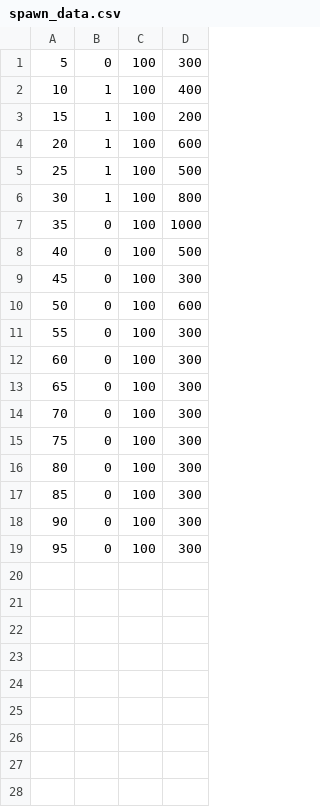
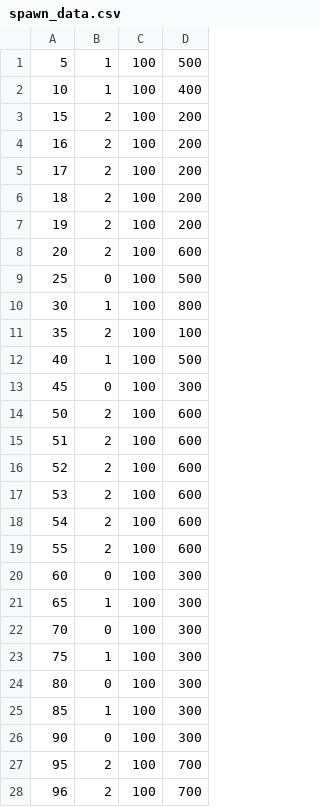
Before and after one commit to Jonir227/glitch-invadors, a CSV file: app/src/main/res/raw/spawn_data.csv, drawn as a sheet; only a part is shown; the diff covers the shown part only.

```diff
--- a/app/src/main/res/raw/spawn_data.csv
+++ b/app/src/main/res/raw/spawn_data.csv
@@ -1,19 +1,28 @@
-5,0,100,300
+5,1,100,500
 10,1,100,400
-15,1,100,200
-20,1,100,600
-25,1,100,500
+15,2,100,200
+16,2,100,200
+17,2,100,200
+18,2,100,200
+19,2,100,200
+20,2,100,600
+25,0,100,500
 30,1,100,800
-35,0,100,1000
-40,0,100,500
+35,2,100,100
+40,1,100,500
 45,0,100,300
-50,0,100,600
-55,0,100,300
+50,2,100,600
+51,2,100,600
+52,2,100,600
+53,2,100,600
+54,2,100,600
+55,2,100,600
 60,0,100,300
-65,0,100,300
+65,1,100,300
 70,0,100,300
-75,0,100,300
+75,1,100,300
 80,0,100,300
-85,0,100,300
+85,1,100,300
 90,0,100,300
-95,0,100,300
+95,2,100,700
+96,2,100,700
```
Also changed, not shown: 13 added rows elsewhere in this file, 25 other files.
